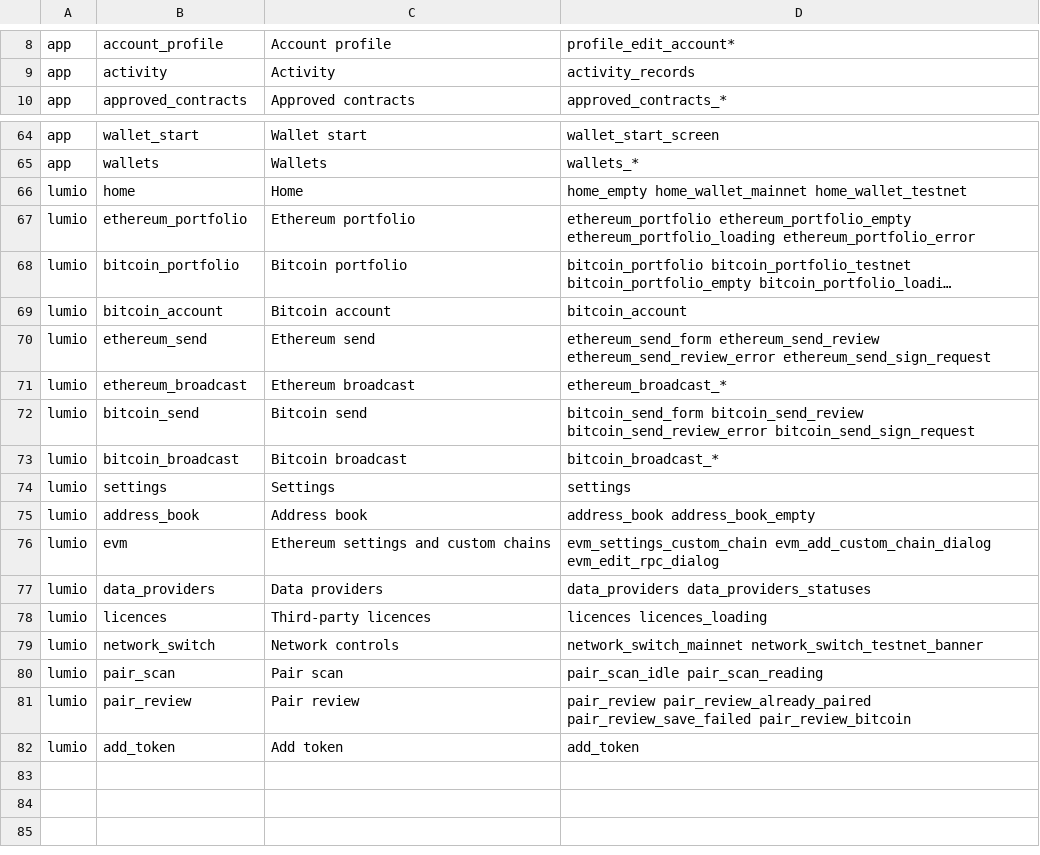
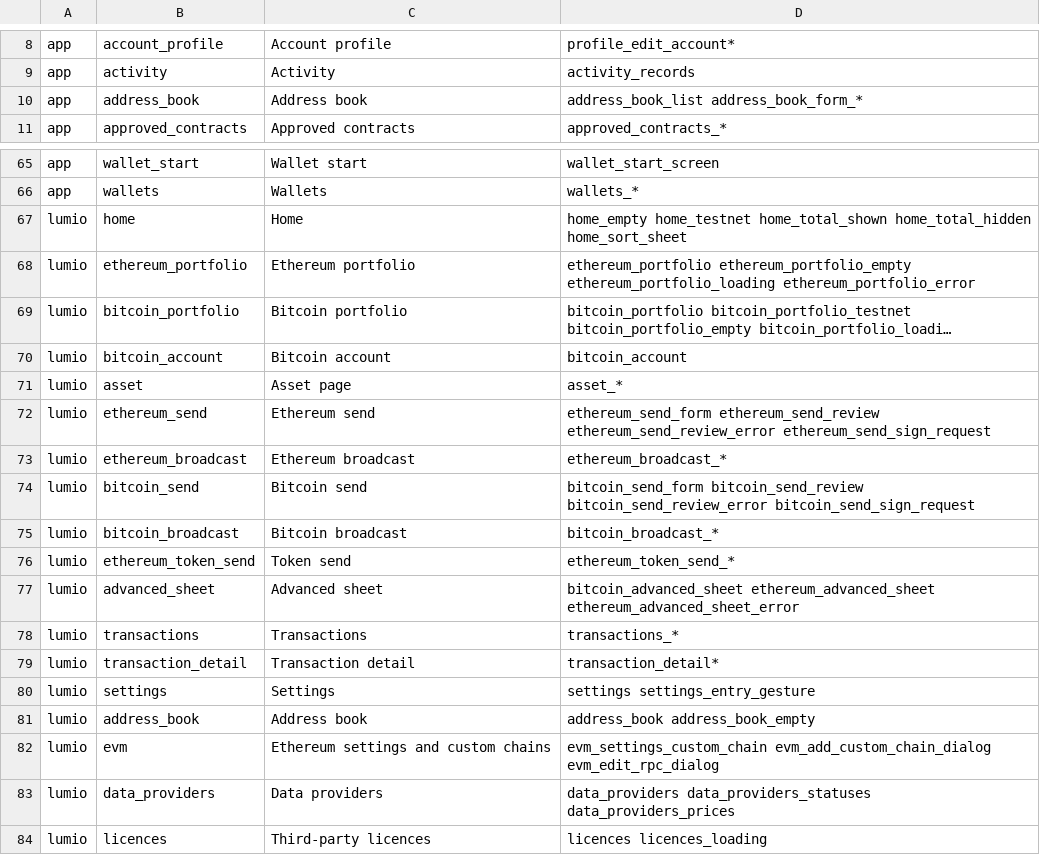
Before and after one commit to al-shukran/airvault, a TSV file: tools/gallery/screens.tsv, drawn as a sheet; only a part is shown, gaps mark what is left out; the shorter side is filled out with more unchanged rows; long unchanged cells end in …; addresses are those after the commit; the diff names each change by its address in the sheet, - before the commit and + after, or states it on an @@ line.

Commit message:
Gallery manifest: cover every golden and fix the two stale Lumio home rows
Adds rows for the Address book (Lensly), Asset page, Token send, Advanced sheet, Transactions and Transaction detail (Lumio), and extends the Lumio home, data providers and settings rows. Renames the stale home_wallet_testnet golden to home_testnet and drops home_wallet_mainnet, which no golden has.

```diff
--- a/tools/gallery/screens.tsv
+++ b/tools/gallery/screens.tsv
+row 10: app | address_book | Address book | address_book_list address_book_form_*
-D67: home_empty home_wallet_mainnet home_wallet_testnet
+D67: home_empty home_testnet home_total_shown home_total_hidden home_sort_sheet
+row 71: lumio | asset | Asset page | asset_*
+row 76: lumio | ethereum_token_send | Token send | ethereum_token_send_*
+row 77: lumio | advanced_sheet | Advanced sheet | bitcoin_advanced_sheet ethereum_advanced_sheet ethereum_advanced_sheet_error
+row 78: lumio | transactions | Transactions | transactions_*
+row 79: lumio | transaction_detail | Transaction detail | transaction_detail*
-D80: settings
+D80: settings settings_entry_gesture
-D83: data_providers data_providers_statuses
+D83: data_providers data_providers_statuses data_providers_prices
```
